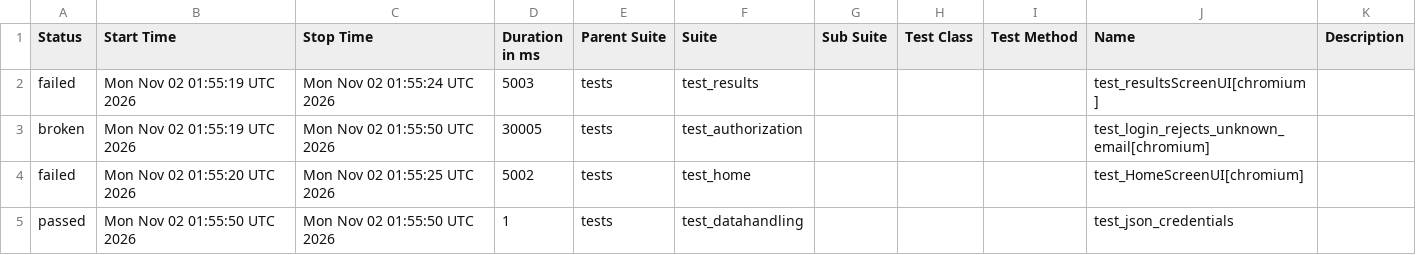
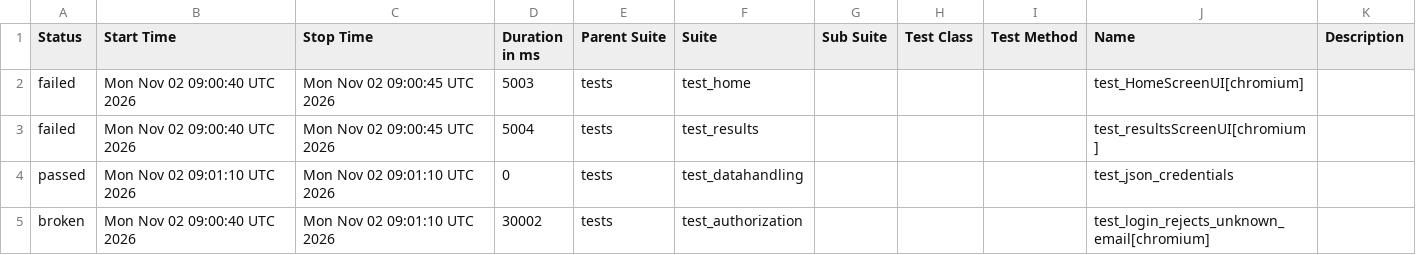
Before and after one commit to shafali-nishad/POM, a CSV file: data/suites.csv, drawn as a sheet.

```diff
--- a/data/suites.csv
+++ b/data/suites.csv
@@ -1,5 +1,5 @@
 "Status","Start Time","Stop Time","Duration in ms","Parent Suite","Suite","Sub Suite","Test Class","Test Method","Name","Description"
-"failed","Mon Nov 02 01:55:19 UTC 2026","Mon Nov 02 01:55:24 UTC 2026","5003","tests","test_results","","","","test_resultsScreenUI[chromium]",""
-"broken","Mon Nov 02 01:55:19 UTC 2026","Mon Nov 02 01:55:50 UTC 2026","30005","tests","test_authorization","","","","test_login_rejects_unknown_email[chromium]",""
-"failed","Mon Nov 02 01:55:20 UTC 2026","Mon Nov 02 01:55:25 UTC 2026","5002","tests","test_home","","","","test_HomeScreenUI[chromium]",""
-"passed","Mon Nov 02 01:55:50 UTC 2026","Mon Nov 02 01:55:50 UTC 2026","1","tests","test_datahandling","","","","test_json_credentials",""
+"failed","Mon Nov 02 09:00:40 UTC 2026","Mon Nov 02 09:00:45 UTC 2026","5003","tests","test_home","","","","test_HomeScreenUI[chromium]",""
+"failed","Mon Nov 02 09:00:40 UTC 2026","Mon Nov 02 09:00:45 UTC 2026","5004","tests","test_results","","","","test_resultsScreenUI[chromium]",""
+"passed","Mon Nov 02 09:01:10 UTC 2026","Mon Nov 02 09:01:10 UTC 2026","0","tests","test_datahandling","","","","test_json_credentials",""
+"broken","Mon Nov 02 09:00:40 UTC 2026","Mon Nov 02 09:01:10 UTC 2026","30002","tests","test_authorization","","","","test_login_rejects_unknown_email[chromium]",""
```
Also changed, not shown: 24 other files.
